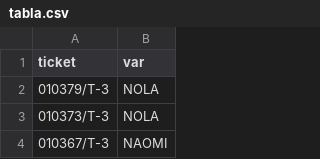
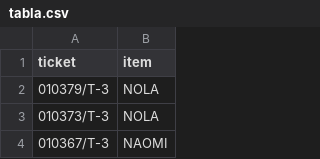
Before and after one commit to PogenDataAnalytics/mba, a CSV file: tabla.csv, drawn as a sheet; only a part is shown.

```diff
--- a/tabla.csv
+++ b/tabla.csv
@@ -1,2 +1,2 @@
-ticket,var
+ticket,item
 010379/T-3,NOLA
```
Also changed, not shown: 4 other files.
